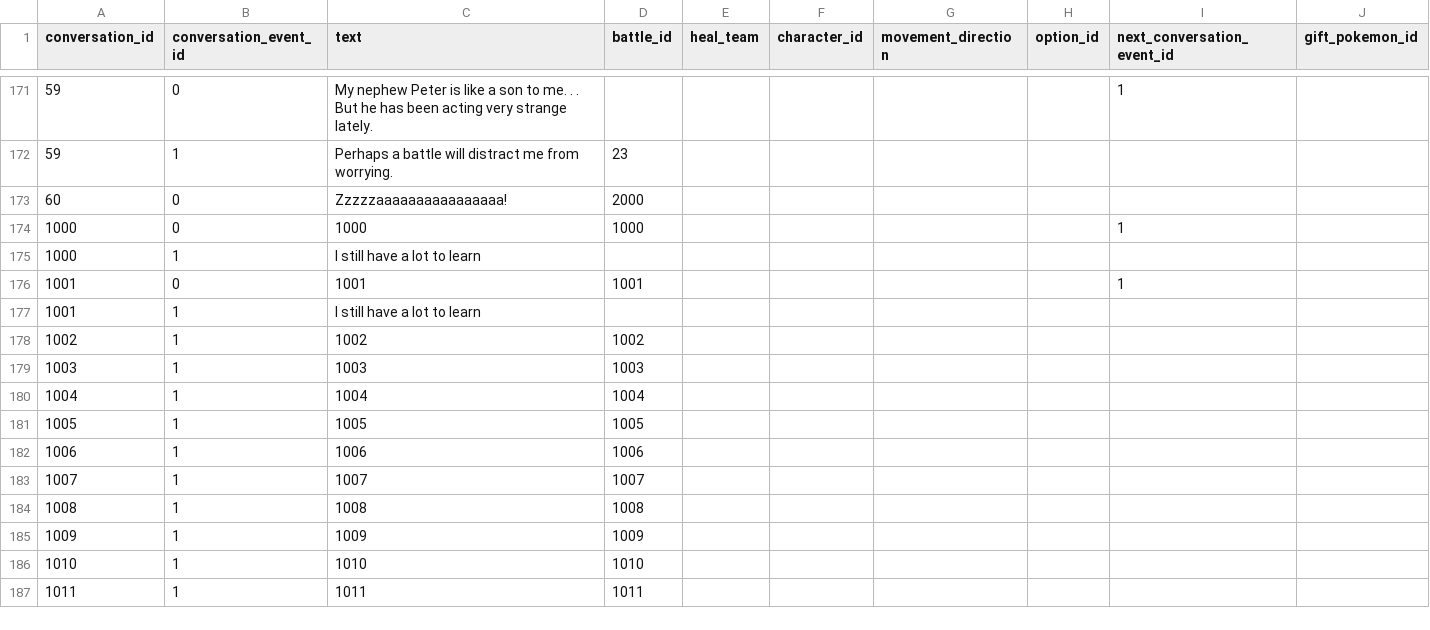
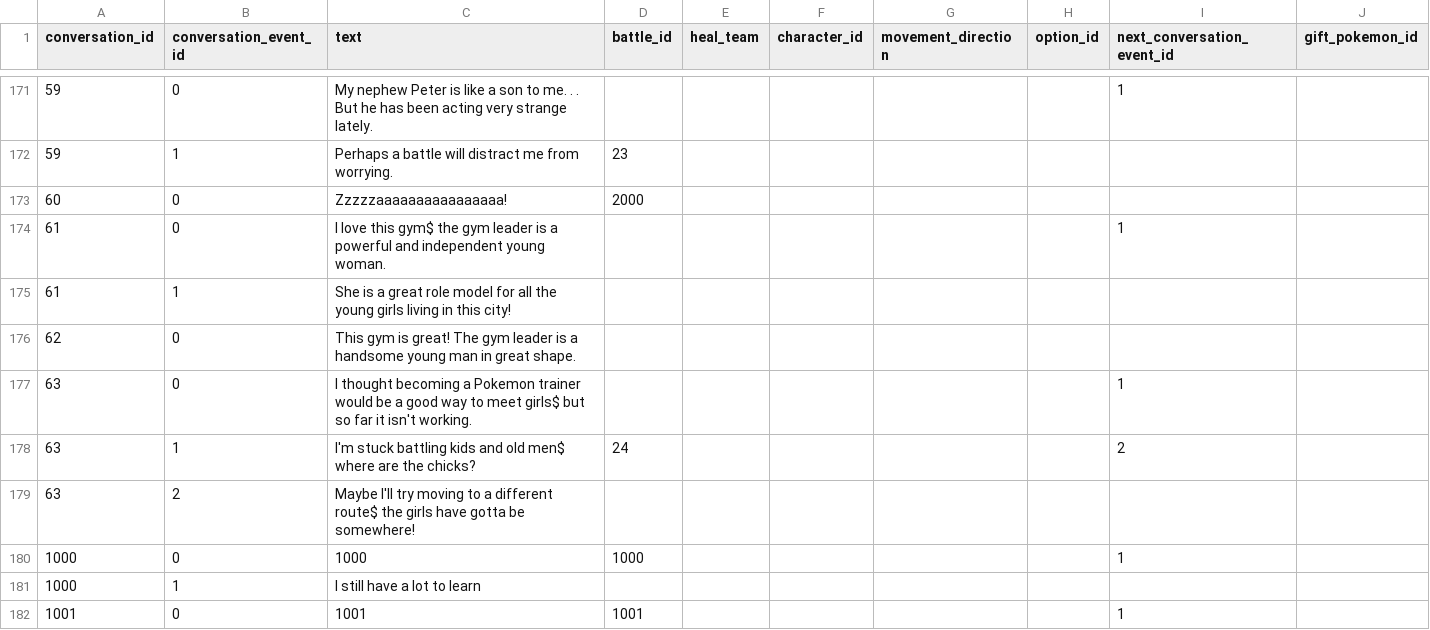
Before and after one commit to Jake-L/PokemonOceanBlue, a CSV file: src/rawdata/conversation.csv, drawn as a sheet; only a part is shown, gaps mark what is left out; the shorter side is filled out with more unchanged rows; rows hold the shown columns only; the diff names each change by its address in the sheet, - before the commit and + after, or states it on an @@ line.

Commit message:
add a few characters to the overworld

```diff
--- a/src/rawdata/conversation.csv
+++ b/src/rawdata/conversation.csv
+row 174: 61 | 0 | I love this gym$ the gym leader is a powerful and independent young woman. |  |  |  |  |  | 1
+row 175: 61 | 1 | She is a great role model for all the young girls living in this city!
+row 176: 62 | 0 | This gym is great! The gym leader is a handsome young man in great shape.
+row 177: 63 | 0 | I thought becoming a Pokemon trainer would be a good way to meet girls$ but so far it isn't working. |  |  |  |  |  | 1
+row 178: 63 | 1 | I'm stuck battling kids and old men$ where are the chicks? | 24 |  |  |  |  | 2
+row 179: 63 | 2 | Maybe I'll try moving to a different route$ the girls have gotta be somewhere!
```
Also changed, not shown: src/maps/map30.csv, src/rawdata/battle.csv, 6 other files.
